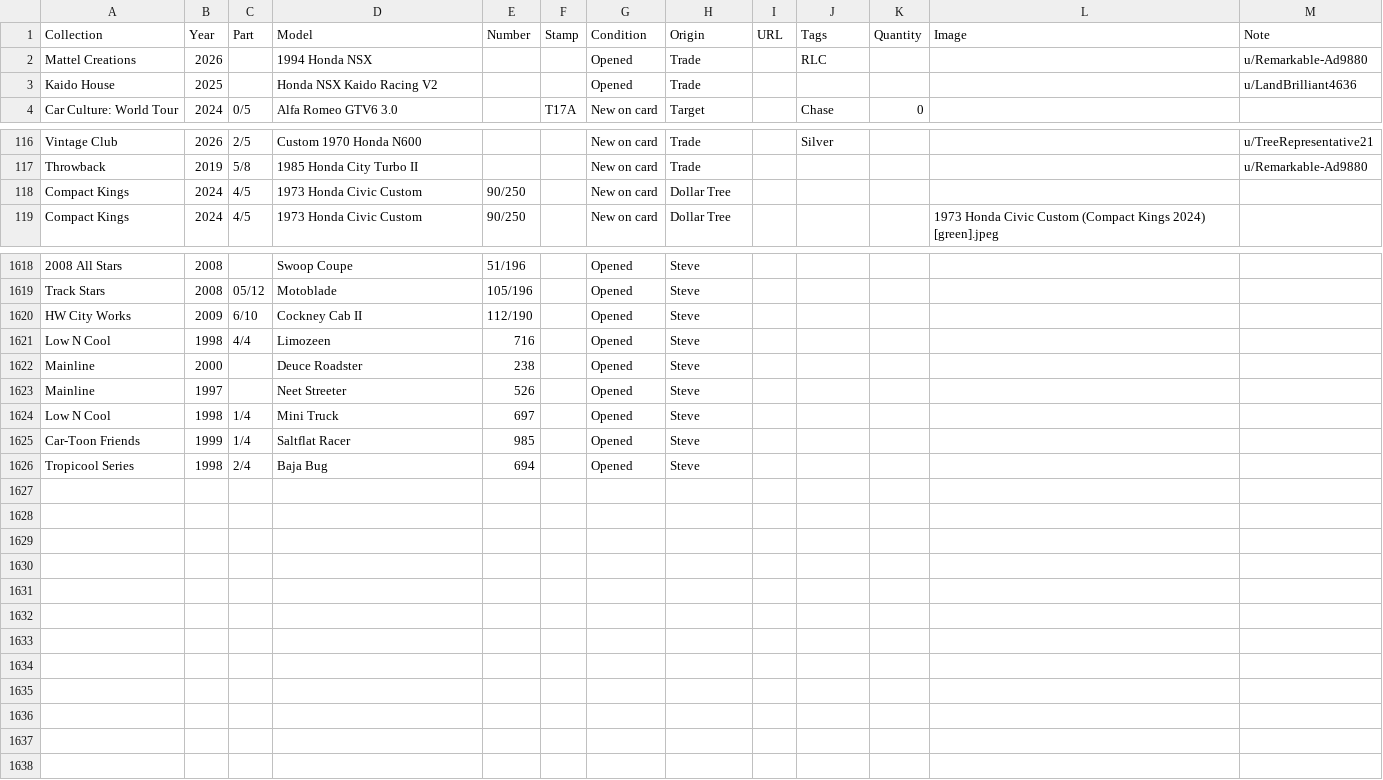
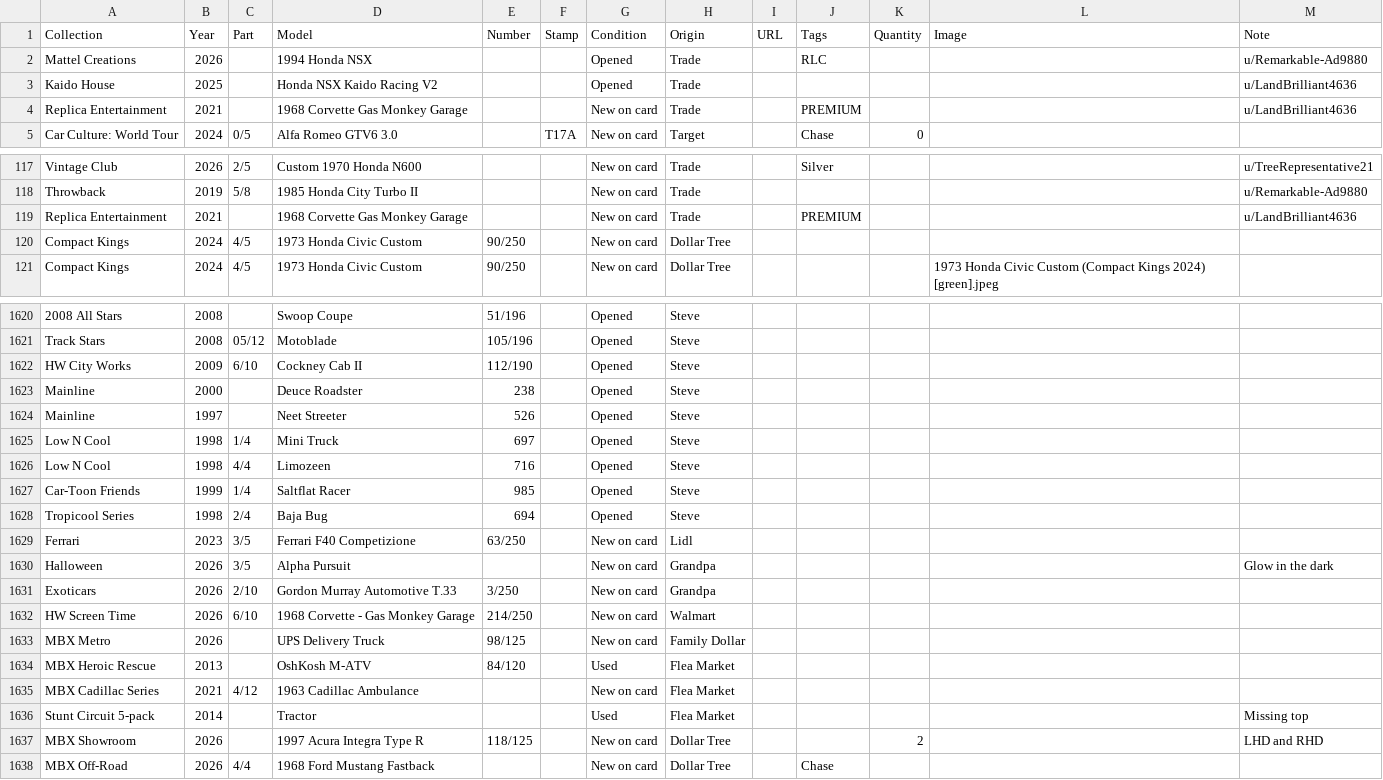
Before and after one commit to TotKindGott/totkindgott.GitHub.io, a CSV file: collection.csv, drawn as a sheet; only a part is shown, gaps mark what is left out.

Commit message:
bug fix and collection update

```diff
--- a/collection.csv
+++ b/collection.csv
@@ -3,2 +3,3 @@ Mattel Creations,2026,,1994 Honda NSX,,,Opened,Trade,,RLC,,,u/Remarkable-Ad9880
 Kaido House,2025,,Honda NSX Kaido Racing V2,,,Opened,Trade,,,,,u/LandBrilliant4636
+Replica Entertainment,2021,,1968 Corvette Gas Monkey Garage,,,New on card,Trade,,PREMIUM,,,u/LandBrilliant4636
 Car Culture: World Tour,2024,0/5,Alfa Romeo GTV6 3.0,,T17A,New on card,Target,,Chase,0,,
@@ -117,2 +118,3 @@ Vintage Club,2026,2/5,Custom 1970 Honda N600,,,New on card,Trade,,Silver,,,u/Tre
 Throwback,2019,5/8,1985 Honda City Turbo II,,,New on card,Trade,,,,,u/Remarkable-Ad9880
+Replica Entertainment,2021,,1968 Corvette Gas Monkey Garage,,,New on card,Trade,,PREMIUM,,,u/LandBrilliant4636
 Compact Kings,2024,4/5,1973 Honda Civic Custom,90/250,,New on card,Dollar Tree,,,,,
@@ -1620,3 +1622,2 @@ Track Stars,2008,05/12,Motoblade,105/196,,Opened,Steve,,,,,
 HW City Works,2009,6/10,Cockney Cab II,112/190,,Opened,Steve,,,,,
-Low N Cool,1998,4/4,Limozeen,716,,Opened,Steve,,,,,
 Mainline,2000,,Deuce Roadster,238,,Opened,Steve,,,,,
@@ -1624,3 +1625,14 @@ Mainline,1997,,Neet Streeter,526,,Opened,Steve,,,,,
 Low N Cool,1998,1/4,Mini Truck,697,,Opened,Steve,,,,,
+Low N Cool,1998,4/4,Limozeen,716,,Opened,Steve,,,,,
 Car-Toon Friends,1999,1/4,Saltflat Racer,985,,Opened,Steve,,,,,
 Tropicool Series,1998,2/4,Baja Bug,694,,Opened,Steve,,,,,
+Ferrari,2023,3/5,Ferrari F40 Competizione,63/250,,New on card,Lidl,,,,,
+Halloween,2026,3/5,Alpha Pursuit,,,New on card,Grandpa,,,,,Glow in the dark
+Exoticars,2026,2/10,Gordon Murray Automotive T.33,3/250,,New on card,Grandpa,,,,,
+HW Screen Time,2026,6/10,1968 Corvette - Gas Monkey Garage,214/250,,New on card,Walmart,,,,,
+MBX Metro,2026,,UPS Delivery Truck,98/125,,New on card,Family Dollar,,,,,
+MBX Heroic Rescue,2013,,OshKosh M-ATV,84/120,,Used,Flea Market,,,,,
+MBX Cadillac Series,2021,4/12,1963 Cadillac Ambulance,,,New on card,Flea Market,,,,,
+Stunt Circuit 5-pack,2014,,Tractor,,,Used,Flea Market,,,,,Missing top
+MBX Showroom,2026,,1997 Acura Integra Type R,118/125,,New on card,Dollar Tree,,,2,,LHD and RHD
+MBX Off-Road,2026,4/4,1968 Ford Mustang Fastback,,,New on card,Dollar Tree,,Chase,,,
```
Also changed, not shown: 19 other files.
